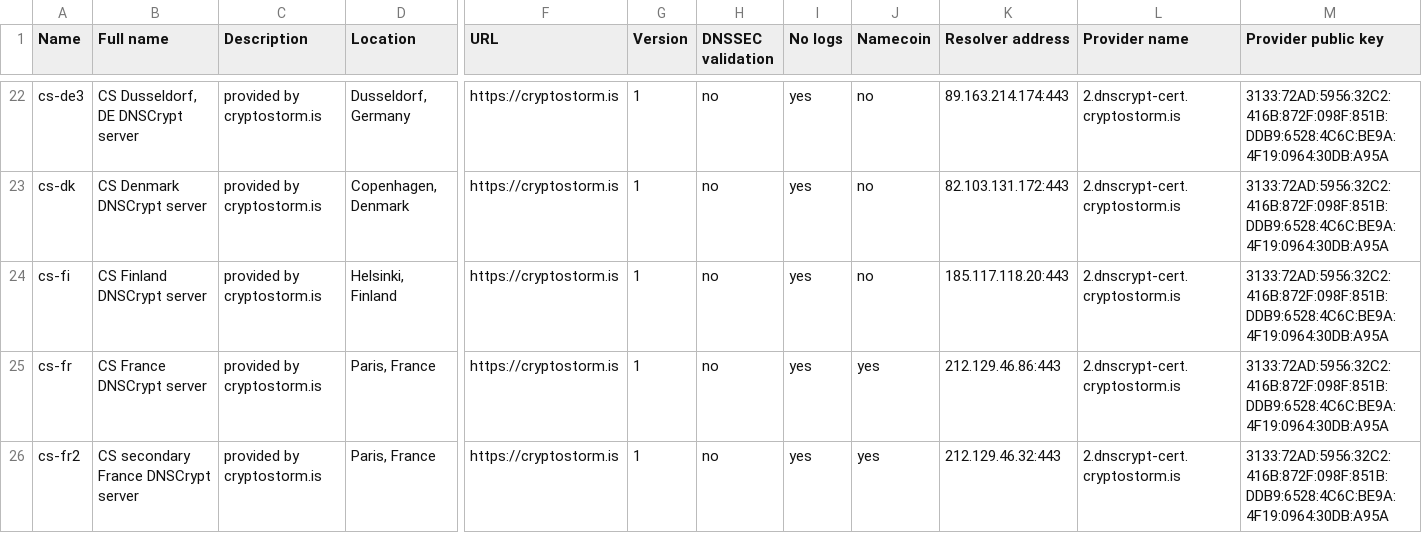
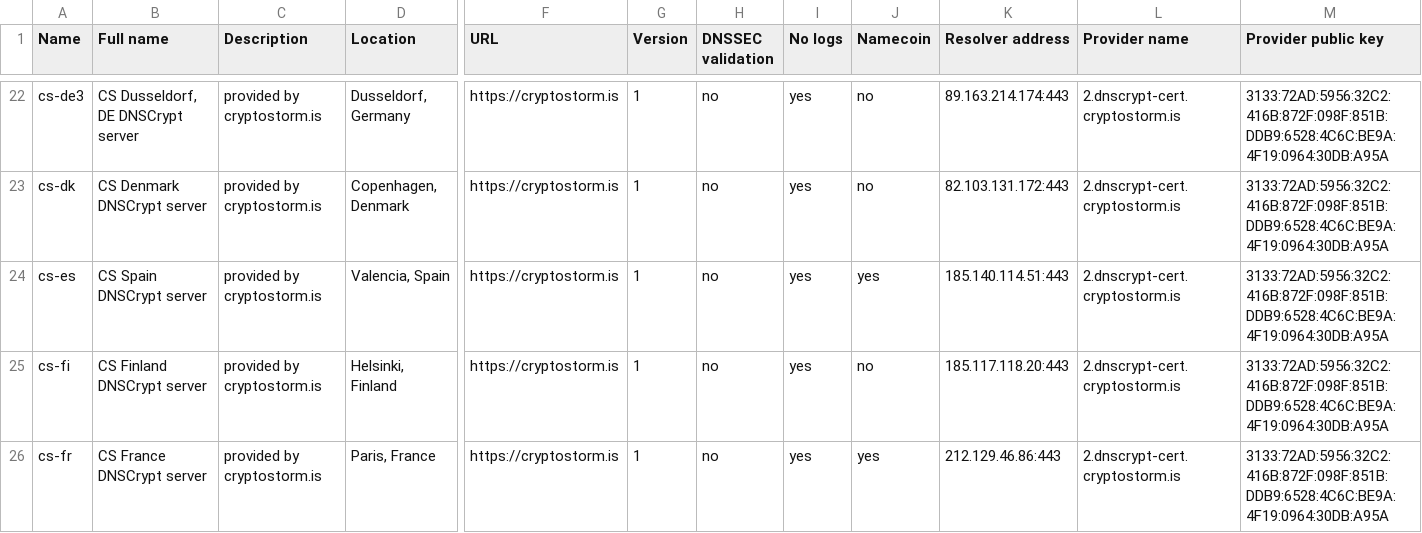
Before and after one commit to dyne/dnscrypt-proxy, a CSV file: dnscrypt-resolvers.csv, drawn as a sheet; only a part is shown, gaps mark what is left out; the shorter side is filled out with more unchanged rows; rows hold the shown columns only; the diff names each change by its address in the sheet, - before the commit and + after, or states it on an @@ line.

Commit message:
Add cs-es DNSCrypt server (cryptostorm.is) (#675)
* Add cs-es DNSCrypt server (cryptostorm.is)

Add cs-es DNSCrypt server (cryptostorm.is)

* Missing comma at the end

```diff
--- a/dnscrypt-resolvers.csv
+++ b/dnscrypt-resolvers.csv
+row 24: cs-es | CS Spain DNSCrypt server | provided by cryptostorm.is | Valencia, Spain | https://cryptostorm.is | 1 | no | yes | yes | 185.140.114.51:443 | 2.dnscrypt-cert.cryptostorm.is | 3133:72AD:5956:32C2:416B:872F:098F:851B:DDB9:6528:4C6C:BE9A:4F19:0964:30DB:A95A
```
